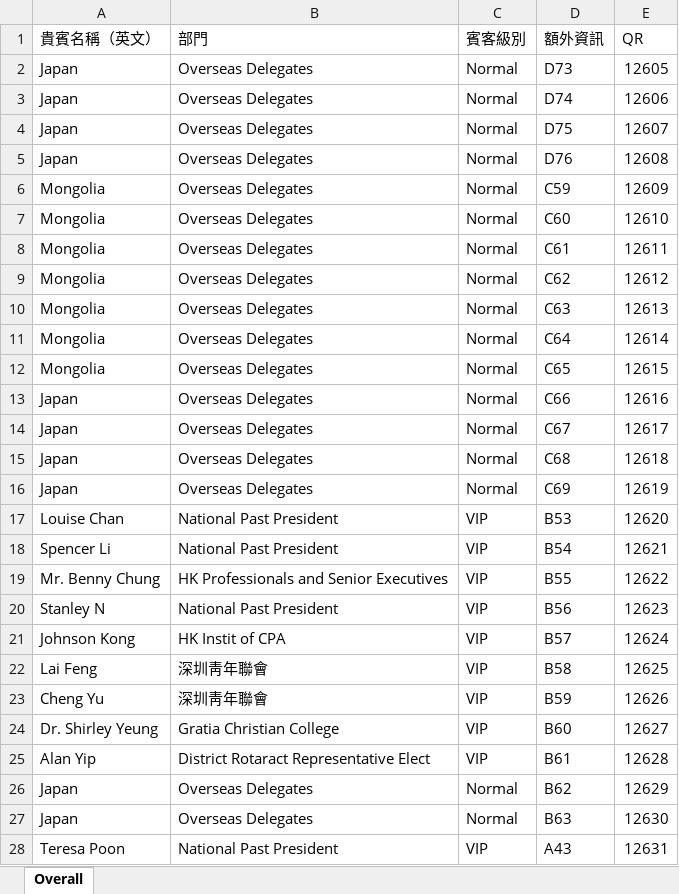
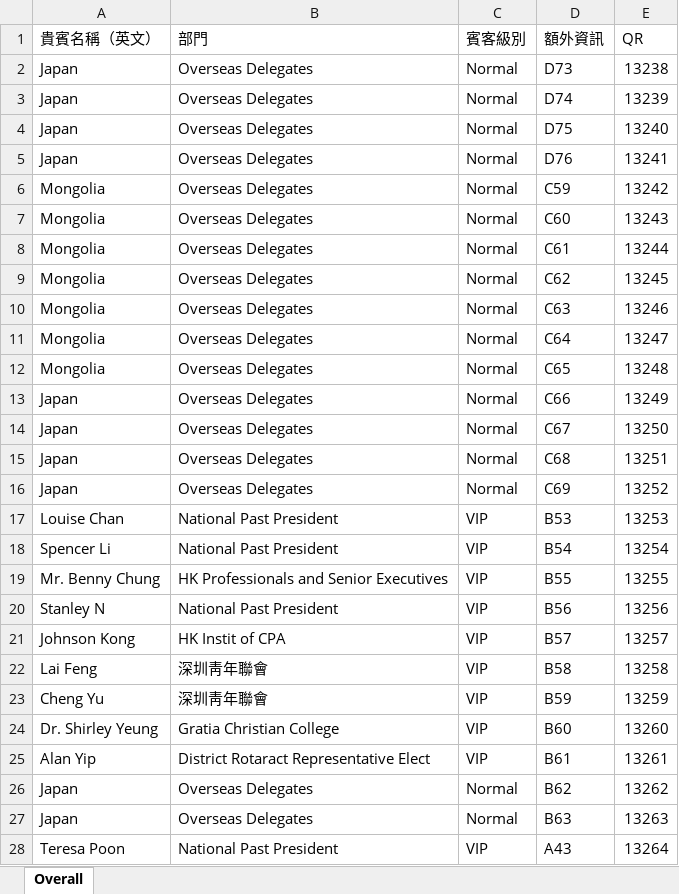
Before and after one commit to man0551hk/qr_generator, an Excel workbook: qr_generator/qr_generator/bin/Debug/ticket.xlsx, sheet Overall, drawn as a sheet; only a part is shown; values as stored, in another font and other column widths than the file's, no borders; the diff covers the shown part only; the diff names each change by its address in the sheet, - before the commit and + after, or states it on an @@ line.

```diff
--- a/qr_generator/qr_generator/bin/Debug/ticket.xlsx (sheet Overall)
+++ b/qr_generator/qr_generator/bin/Debug/ticket.xlsx (sheet Overall)
-E2 (QR): 12605
+E2 (QR): 13238
-E3 (QR): 12606
+E3 (QR): 13239
-E4 (QR): 12607
+E4 (QR): 13240
-E5 (QR): 12608
+E5 (QR): 13241
-E6 (QR): 12609
+E6 (QR): 13242
-E7 (QR): 12610
+E7 (QR): 13243
-E8 (QR): 12611
+E8 (QR): 13244
-E9 (QR): 12612
+E9 (QR): 13245
-E10 (QR): 12613
+E10 (QR): 13246
-E11 (QR): 12614
+E11 (QR): 13247
-E12 (QR): 12615
+E12 (QR): 13248
-E13 (QR): 12616
+E13 (QR): 13249
-E14 (QR): 12617
+E14 (QR): 13250
-E15 (QR): 12618
+E15 (QR): 13251
-E16 (QR): 12619
+E16 (QR): 13252
-E17 (QR): 12620
+E17 (QR): 13253
-E18 (QR): 12621
+E18 (QR): 13254
-E19 (QR): 12622
+E19 (QR): 13255
-E20 (QR): 12623
+E20 (QR): 13256
-E21 (QR): 12624
+E21 (QR): 13257
-E22 (QR): 12625
+E22 (QR): 13258
-E23 (QR): 12626
+E23 (QR): 13259
-E24 (QR): 12627
+E24 (QR): 13260
-E25 (QR): 12628
+E25 (QR): 13261
-E26 (QR): 12629
+E26 (QR): 13262
-E27 (QR): 12630
+E27 (QR): 13263
-E28 (QR): 12631
+E28 (QR): 13264
```
Also changed, not shown: 608 edited cells elsewhere in this sheet, 4 other files.
